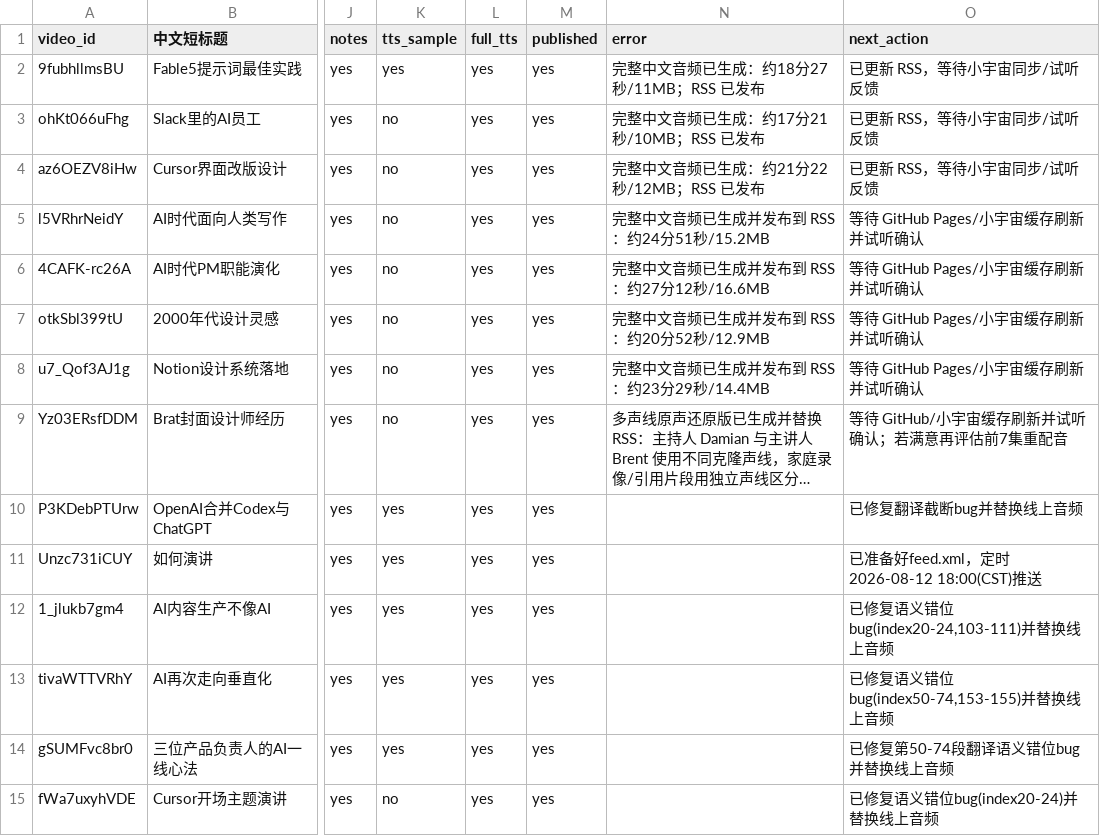
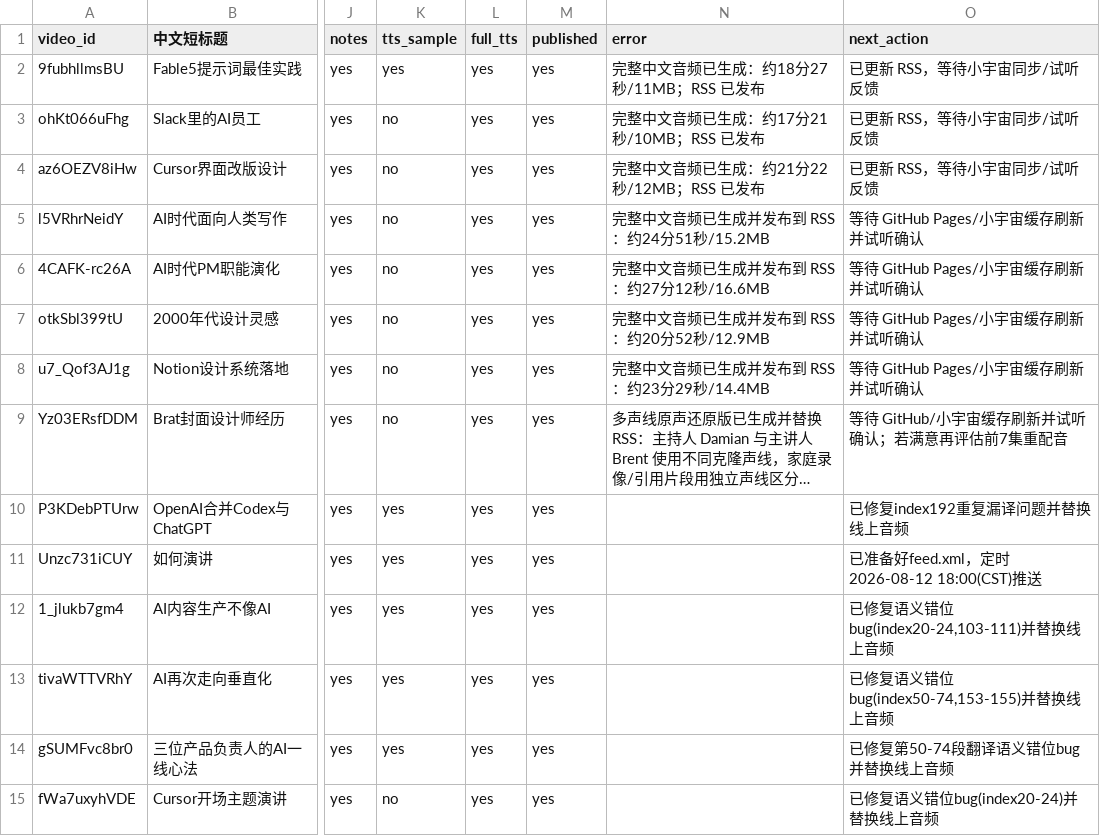
Before and after one commit to mango666ai/podcast-translator, a CSV file: podcast_status.csv, drawn as a sheet; only a part is shown, gaps mark what is left out; long unchanged cells end in …; the diff names each change by its address in the sheet, - before the commit and + after, or states it on an @@ line.

```diff
--- a/podcast_status.csv
+++ b/podcast_status.csv
-O10 (next_action): 已修复翻译截断bug并替换线上音频
+O10 (next_action): 已修复index192重复漏译问题并替换线上音频
```
Also changed, not shown: 3 other files.
